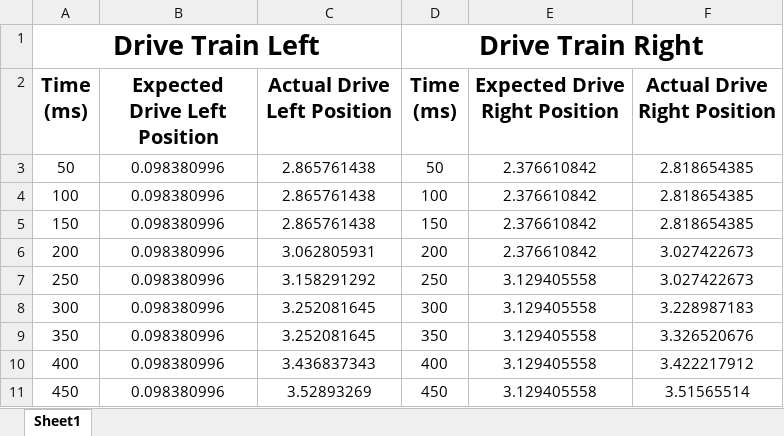
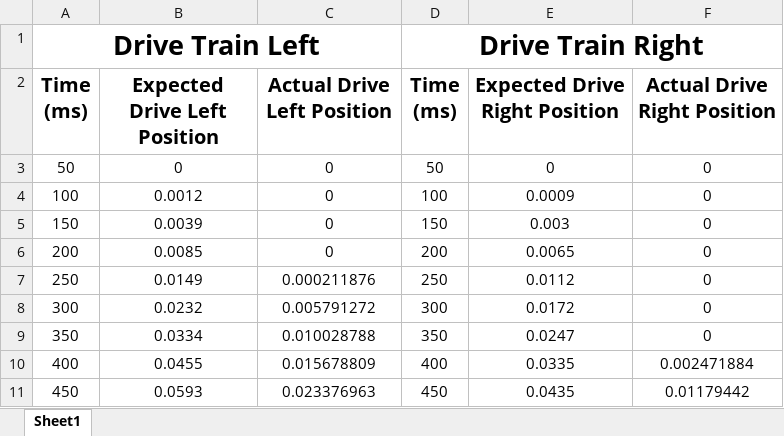
Before and after one commit to 3015RangerRobotics/RobotCode2020, an Excel workbook: OutputGrapher/Test Data Sheet.xlsx, sheet Sheet1, drawn as a sheet; only a part is shown; values as stored, in another font and other column widths than the file's, no borders; charts and pictures not drawn; the diff covers the shown part only; the diff names each change by its address in the sheet, - before the commit and + after, or states it on an @@ line.

```diff
--- a/OutputGrapher/Test Data Sheet.xlsx (sheet Sheet1)
+++ b/OutputGrapher/Test Data Sheet.xlsx (sheet Sheet1)
-B3 (Expected Drive Left Position): 0.098380996
+B3 (Expected Drive Left Position): 0
-C3:C5 (Actual Drive Left Position): 2.865761438
+C3:C5 (Actual Drive Left Position): 0
-E3 (Expected Drive Right Position): 2.376610842
+E3 (Expected Drive Right Position): 0
-F3:F5 (Actual Drive Right Position): 2.818654385
+F3:F5 (Actual Drive Right Position): 0
-B4 (Expected Drive Left Position): 0.098380996
+B4 (Expected Drive Left Position): 0.0012
-E4 (Expected Drive Right Position): 2.376610842
+E4 (Expected Drive Right Position): 0.0009
-B5 (Expected Drive Left Position): 0.098380996
+B5 (Expected Drive Left Position): 0.0039
-E5 (Expected Drive Right Position): 2.376610842
+E5 (Expected Drive Right Position): 0.003
-B6 (Expected Drive Left Position): 0.098380996
+B6 (Expected Drive Left Position): 0.0085
-C6 (Actual Drive Left Position): 3.062805931
+C6 (Actual Drive Left Position): 0
-E6 (Expected Drive Right Position): 2.376610842
+E6 (Expected Drive Right Position): 0.0065
-F6:F7 (Actual Drive Right Position): 3.027422673
+F6:F7 (Actual Drive Right Position): 0
-B7 (Expected Drive Left Position): 0.098380996
+B7 (Expected Drive Left Position): 0.0149
-C7 (Actual Drive Left Position): 3.158291292
+C7 (Actual Drive Left Position): 0.000211876
-E7 (Expected Drive Right Position): 3.129405558
+E7 (Expected Drive Right Position): 0.0112
-B8 (Expected Drive Left Position): 0.098380996
+B8 (Expected Drive Left Position): 0.0232
-C8 (Actual Drive Left Position): 3.252081645
+C8 (Actual Drive Left Position): 0.005791272
-E8 (Expected Drive Right Position): 3.129405558
+E8 (Expected Drive Right Position): 0.0172
-F8 (Actual Drive Right Position): 3.228987183
+F8 (Actual Drive Right Position): 0
-B9 (Expected Drive Left Position): 0.098380996
+B9 (Expected Drive Left Position): 0.0334
-C9 (Actual Drive Left Position): 3.252081645
+C9 (Actual Drive Left Position): 0.010028788
-E9 (Expected Drive Right Position): 3.129405558
+E9 (Expected Drive Right Position): 0.0247
-F9 (Actual Drive Right Position): 3.326520676
+F9 (Actual Drive Right Position): 0
-B10 (Expected Drive Left Position): 0.098380996
+B10 (Expected Drive Left Position): 0.0455
-C10 (Actual Drive Left Position): 3.436837343
+C10 (Actual Drive Left Position): 0.015678809
-E10 (Expected Drive Right Position): 3.129405558
+E10 (Expected Drive Right Position): 0.0335
-F10 (Actual Drive Right Position): 3.422217912
+F10 (Actual Drive Right Position): 0.002471884
-B11 (Expected Drive Left Position): 0.098380996
+B11 (Expected Drive Left Position): 0.0593
-C11 (Actual Drive Left Position): 3.52893269
+C11 (Actual Drive Left Position): 0.023376963
-E11 (Expected Drive Right Position): 3.129405558
+E11 (Expected Drive Right Position): 0.0435
-F11 (Actual Drive Right Position): 3.51565514
+F11 (Actual Drive Right Position): 0.01179442
```
Also changed, not shown: 131 added rows and 156 edited cells elsewhere in this sheet, charts or pictures, 10 other files.
